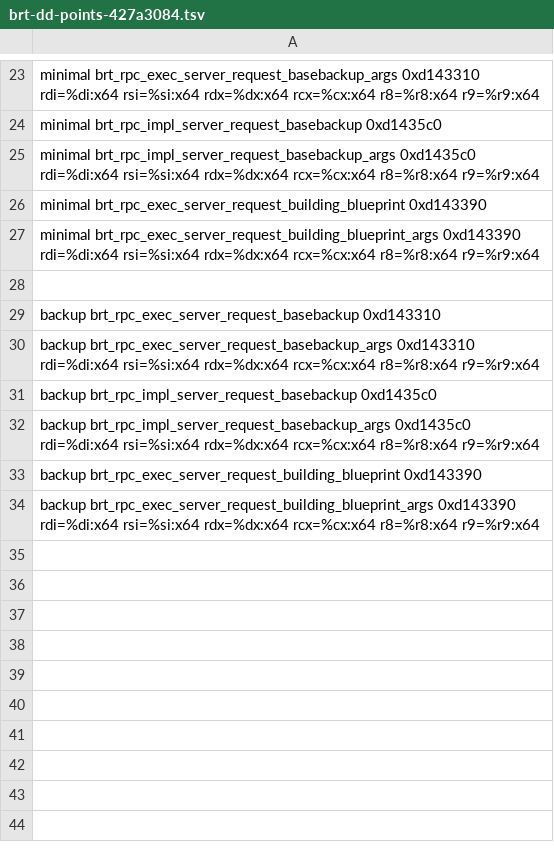
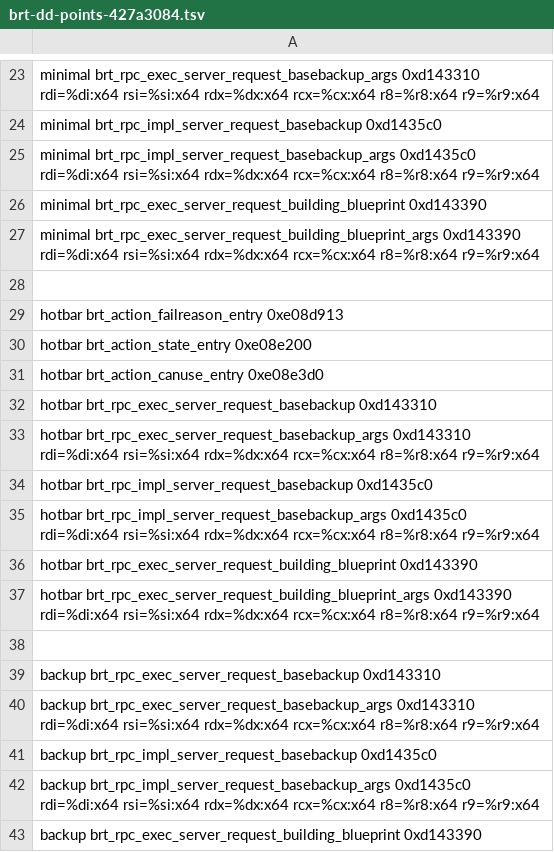
Before and after one commit to snapetech/DuneAwakeningSelfHost, a TSV file: scripts/research/brt-dd-points-427a3084.tsv, drawn as a sheet; only a part is shown, gaps mark what is left out; the shorter side is filled out with more unchanged rows.

```diff
--- a/scripts/research/brt-dd-points-427a3084.tsv
+++ b/scripts/research/brt-dd-points-427a3084.tsv
@@ -28,2 +28,12 @@ minimal brt_rpc_exec_server_request_building_blueprint_args 0xd143390 rdi=%di:x6
 
+hotbar brt_action_failreason_entry 0xe08d913
+hotbar brt_action_state_entry 0xe08e200
+hotbar brt_action_canuse_entry 0xe08e3d0
+hotbar brt_rpc_exec_server_request_basebackup 0xd143310
+hotbar brt_rpc_exec_server_request_basebackup_args 0xd143310 rdi=%di:x64 rsi=%si:x64 rdx=%dx:x64 rcx=%cx:x64 r8=%r8:x64 r9=%r9:x64
+hotbar brt_rpc_impl_server_request_basebackup 0xd1435c0
+hotbar brt_rpc_impl_server_request_basebackup_args 0xd1435c0 rdi=%di:x64 rsi=%si:x64 rdx=%dx:x64 rcx=%cx:x64 r8=%r8:x64 r9=%r9:x64
+hotbar brt_rpc_exec_server_request_building_blueprint 0xd143390
+hotbar brt_rpc_exec_server_request_building_blueprint_args 0xd143390 rdi=%di:x64 rsi=%si:x64 rdx=%dx:x64 rcx=%cx:x64 r8=%r8:x64 r9=%r9:x64
+
 backup brt_rpc_exec_server_request_basebackup 0xd143310
```
Also changed, not shown: 7 other files.
